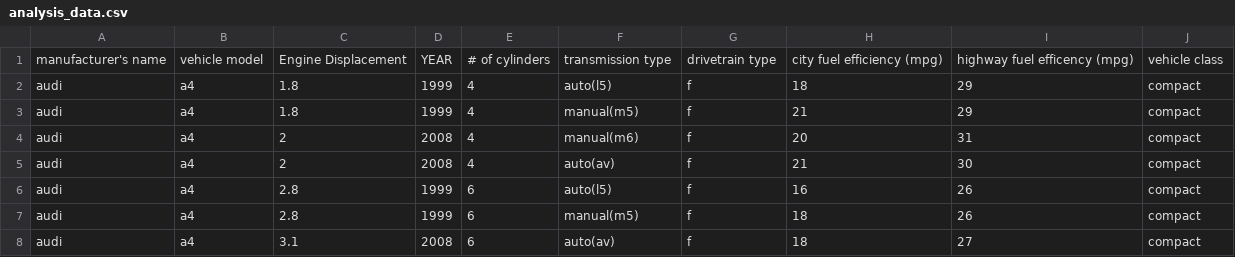
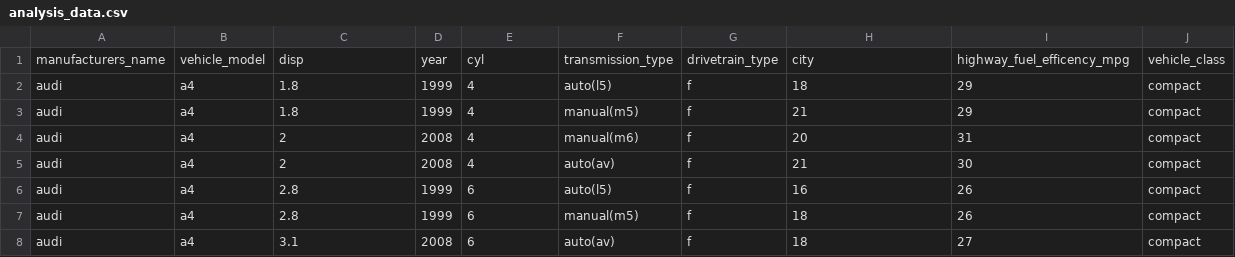
Before and after one commit to slu-dss/open-science-framework, a CSV file: data/analysis_data.csv, drawn as a sheet; only a part is shown; removed rows and columns are numbered as before the commit, all else as after; the diff names each change by its address in the sheet, - before the commit and + after, or states it on an @@ line.

Commit message:
add mini analysis

```diff
--- a/data/analysis_data.csv
+++ b/data/analysis_data.csv
-row 1: manufacturer's name | vehicle model | Engine Displacement | YEAR | # of cylinders | transmission type | drivetrain type | city fuel efficiency (mpg) | highway fuel efficency (mpg) | vehicle class
+row 1: manufacturers_name | vehicle_model | disp | year | cyl | transmission_type | drivetrain_type | city | highway_fuel_efficency_mpg | vehicle_class
```
Also changed, not shown: 4 other files.
